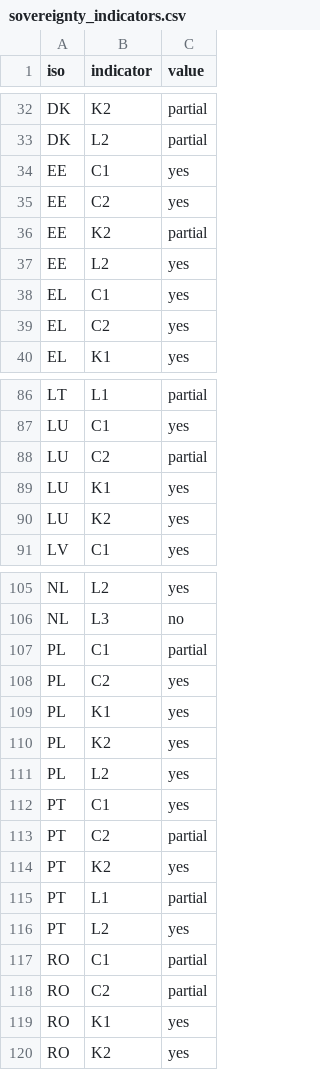
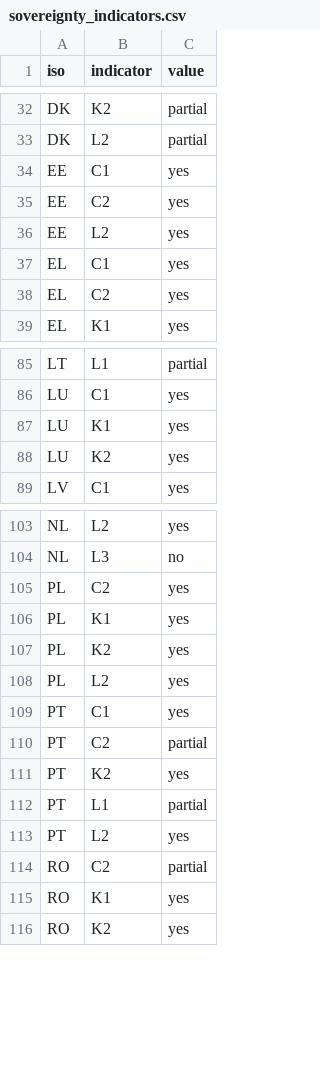
Before and after one commit to EU27-data-sovereignty/eu27-data-sovereignty, a CSV file: model/sovereignty_indicators.csv, drawn as a sheet; only a part is shown, gaps mark what is left out.

```diff
--- a/model/sovereignty_indicators.csv
+++ b/model/sovereignty_indicators.csv
@@ -35,3 +35,2 @@ EE,C1,yes
 EE,C2,yes
-EE,K2,partial
 EE,L2,yes
@@ -87,3 +86,2 @@ LT,L1,partial
 LU,C1,yes
-LU,C2,partial
 LU,K1,yes
@@ -106,3 +104,2 @@ NL,L2,yes
 NL,L3,no
-PL,C1,partial
 PL,C2,yes
@@ -116,3 +113,2 @@ PT,L1,partial
 PT,L2,yes
-RO,C1,partial
 RO,C2,partial
```
Also changed, not shown: countries/ARTEFACTS.csv, model/sources/citations.csv, 49 other files.
